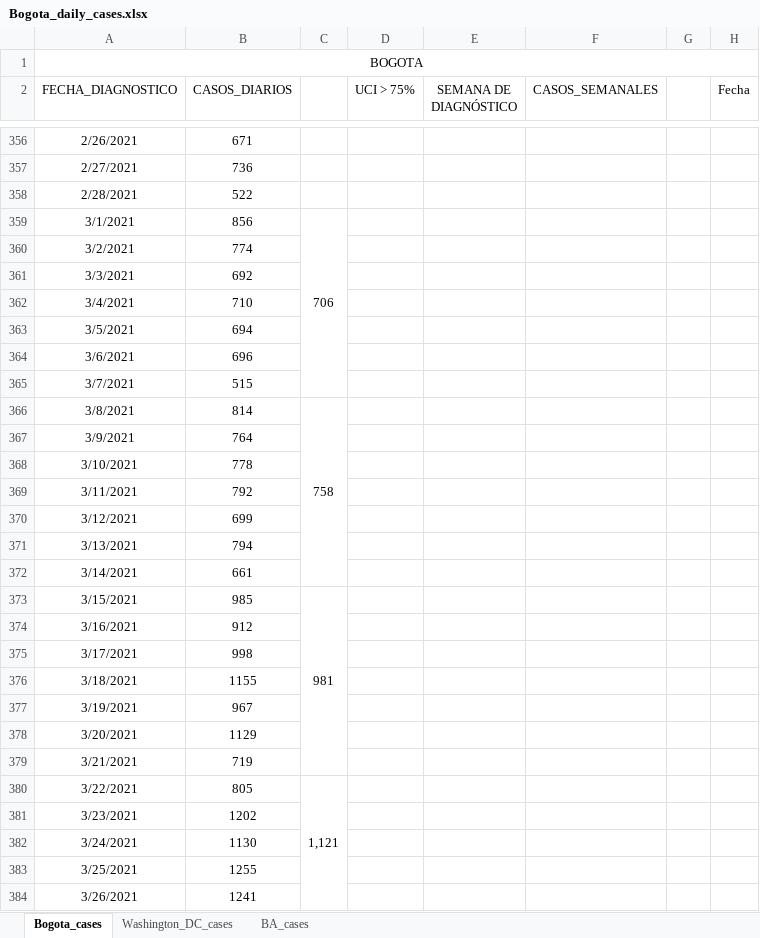
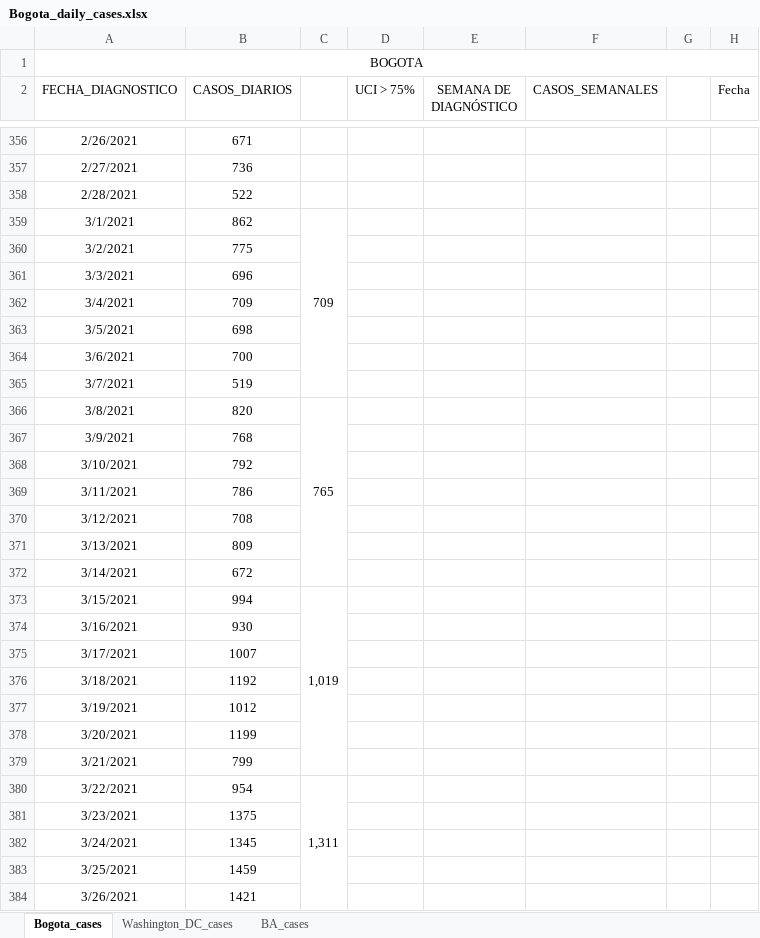
Before and after one commit to carlosfpardo/covid-transport, an Excel workbook: Bogota_daily_cases.xlsx, sheet Bogota_cases, drawn as a sheet; only a part is shown, gaps mark what is left out; values as stored, in another font and other column widths than the file's, no borders; charts and pictures not drawn; the diff covers the shown part only; the diff names each change by its address in the sheet, - before the commit and + after, or states it on an @@ line.

Commit message:
Update Bogota_daily_cases.xlsx

```diff
--- a/Bogota_daily_cases.xlsx (sheet Bogota_cases)
+++ b/Bogota_daily_cases.xlsx (sheet Bogota_cases)
-B359 (CASOS_DIARIOS): 856
+B359 (CASOS_DIARIOS): 862
-C359: 706
+C359: 709
-B360 (CASOS_DIARIOS): 774
+B360 (CASOS_DIARIOS): 775
-B361 (CASOS_DIARIOS): 692
+B361 (CASOS_DIARIOS): 696
-B362 (CASOS_DIARIOS): 710
+B362 (CASOS_DIARIOS): 709
-B363 (CASOS_DIARIOS): 694
+B363 (CASOS_DIARIOS): 698
-B364 (CASOS_DIARIOS): 696
+B364 (CASOS_DIARIOS): 700
-B365 (CASOS_DIARIOS): 515
+B365 (CASOS_DIARIOS): 519
-B366 (CASOS_DIARIOS): 814
+B366 (CASOS_DIARIOS): 820
-C366: 758
+C366: 765
-B367 (CASOS_DIARIOS): 764
+B367 (CASOS_DIARIOS): 768
-B368 (CASOS_DIARIOS): 778
+B368 (CASOS_DIARIOS): 792
-B369 (CASOS_DIARIOS): 792
+B369 (CASOS_DIARIOS): 786
-B370 (CASOS_DIARIOS): 699
+B370 (CASOS_DIARIOS): 708
-B371 (CASOS_DIARIOS): 794
+B371 (CASOS_DIARIOS): 809
-B372 (CASOS_DIARIOS): 661
+B372 (CASOS_DIARIOS): 672
-B373 (CASOS_DIARIOS): 985
+B373 (CASOS_DIARIOS): 994
-C373: 981
+C373: 1,019
-B374 (CASOS_DIARIOS): 912
+B374 (CASOS_DIARIOS): 930
-B375 (CASOS_DIARIOS): 998
+B375 (CASOS_DIARIOS): 1007
-B376 (CASOS_DIARIOS): 1155
+B376 (CASOS_DIARIOS): 1192
-B377 (CASOS_DIARIOS): 967
+B377 (CASOS_DIARIOS): 1012
-B378 (CASOS_DIARIOS): 1129
+B378 (CASOS_DIARIOS): 1199
-B379 (CASOS_DIARIOS): 719
+B379 (CASOS_DIARIOS): 799
-B380 (CASOS_DIARIOS): 805
+B380 (CASOS_DIARIOS): 954
-C380: 1,121
+C380: 1,311
-B381 (CASOS_DIARIOS): 1202
+B381 (CASOS_DIARIOS): 1375
-B382 (CASOS_DIARIOS): 1130
+B382 (CASOS_DIARIOS): 1345
-B383 (CASOS_DIARIOS): 1255
+B383 (CASOS_DIARIOS): 1459
-B384 (CASOS_DIARIOS): 1241
+B384 (CASOS_DIARIOS): 1421
```
Also changed, not shown: 23 edited cells elsewhere in this sheet, charts or pictures.
